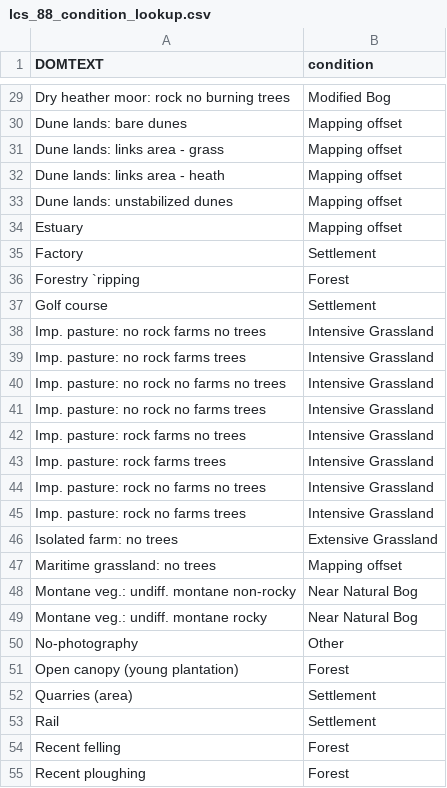
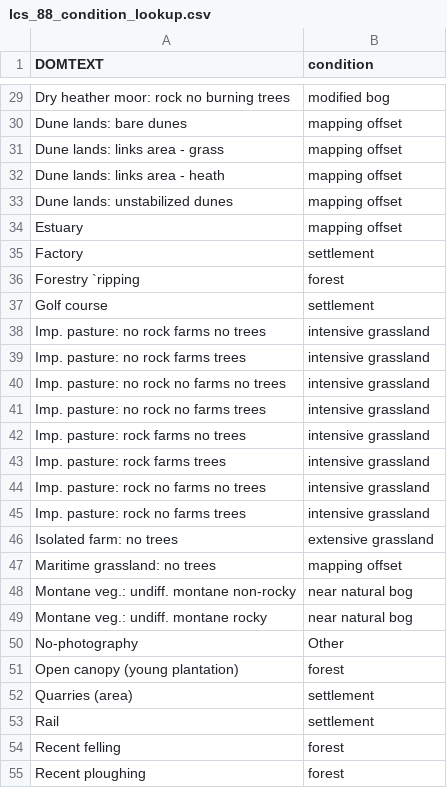
Before and after one commit to ScotGovAnalysis/peatland-statistics, a CSV file: config/lcs_88_condition_lookup.csv, drawn as a sheet; only a part is shown, gaps mark what is left out; the diff covers the shown part only; the diff names each change by its address in the sheet, - before the commit and + after, or states it on an @@ line.

Commit message:
lower case condition categories

```diff
--- a/config/lcs_88_condition_lookup.csv
+++ b/config/lcs_88_condition_lookup.csv
-B29 (condition): Modified Bog
+B29 (condition): modified bog
-B30:B34 (condition): Mapping offset
+B30:B34 (condition): mapping offset
-B35 (condition): Settlement
+B35 (condition): settlement
-B36 (condition): Forest
+B36 (condition): forest
-B37 (condition): Settlement
+B37 (condition): settlement
-B38:B45 (condition): Intensive Grassland
+B38:B45 (condition): intensive grassland
-B46 (condition): Extensive Grassland
+B46 (condition): extensive grassland
-B47 (condition): Mapping offset
+B47 (condition): mapping offset
-B48:B49 (condition): Near Natural Bog
+B48:B49 (condition): near natural bog
-B51 (condition): Forest
+B51 (condition): forest
-B52:B53 (condition): Settlement
+B52:B53 (condition): settlement
-B54:B55 (condition): Forest
+B54:B55 (condition): forest
```
Also changed, not shown: 75 edited cells elsewhere in this file.
